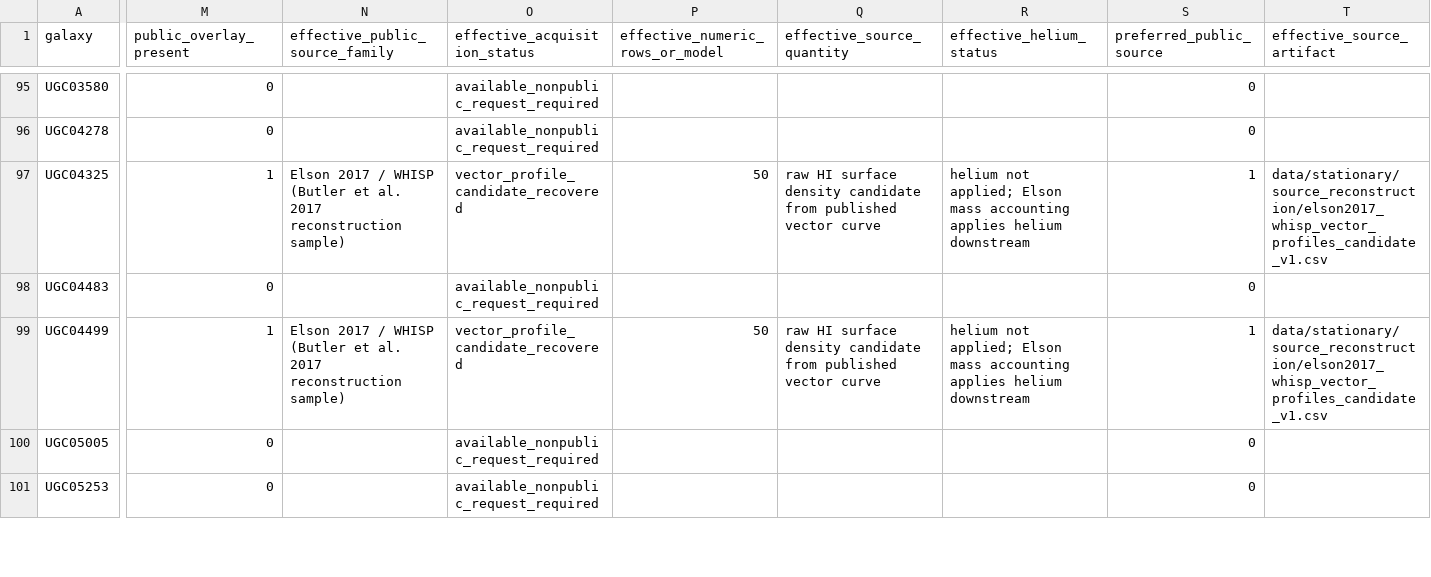
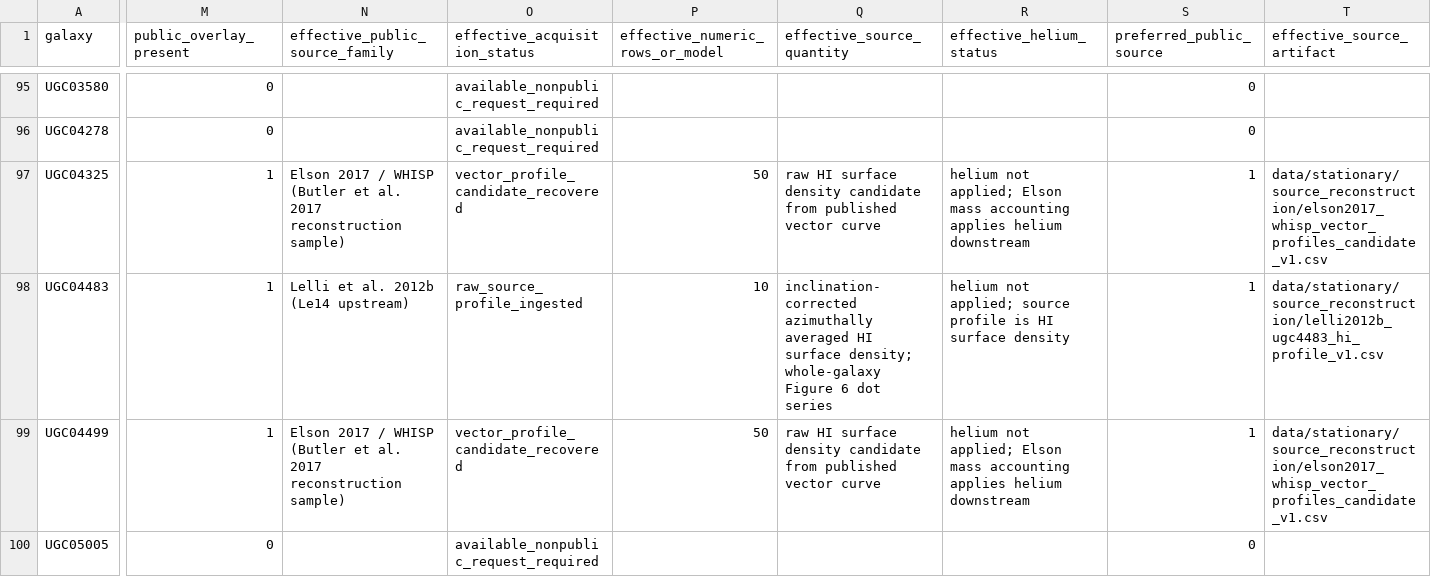
Before and after one commit to mjiresearch/persistent-geometric-states-paper1, a CSV file: data/stationary/source_reconstruction/stationary_hi_profile_provenance_reconciled_v1.csv, drawn as a sheet; only a part is shown, gaps mark what is left out; the shorter side is filled out with more unchanged rows; the diff covers the shown part only; the diff names each change by its address in the sheet, - before the commit and + after, or states it on an @@ line.

```diff
--- a/data/stationary/source_reconstruction/stationary_hi_profile_provenance_reconciled_v1.csv
+++ b/data/stationary/source_reconstruction/stationary_hi_profile_provenance_reconciled_v1.csv
-M98 (public_overlay_present): 0
+M98 (public_overlay_present): 1
-N98 (effective_public_source_family): (empty)
+N98 (effective_public_source_family): Lelli et al. 2012b (Le14 upstream)
-O98 (effective_acquisition_status): available_nonpublic_request_required
+O98 (effective_acquisition_status): raw_source_profile_ingested
-P98 (effective_numeric_rows_or_model): (empty)
+P98 (effective_numeric_rows_or_model): 10
-Q98 (effective_source_quantity): (empty)
+Q98 (effective_source_quantity): inclination-corrected azimuthally averaged HI surface density; whole-galaxy Figure 6 dot series
-R98 (effective_helium_status): (empty)
+R98 (effective_helium_status): helium not applied; source profile is HI surface density
-S98 (preferred_public_source): 0
+S98 (preferred_public_source): 1
-T98 (effective_source_artifact): (empty)
+T98 (effective_source_artifact): data/stationary/source_reconstruction/lelli2012b_ugc4483_hi_profile_v1.csv
```
Also changed, not shown: 1 edited cell elsewhere in this file, data/stationary/source_reconstruction/sparc_hi_reference_family_disposition_v1.csv, data/stationary/source_reconstruction/sparc_hi_reference_family_priority_v1.csv, 4 other files.
